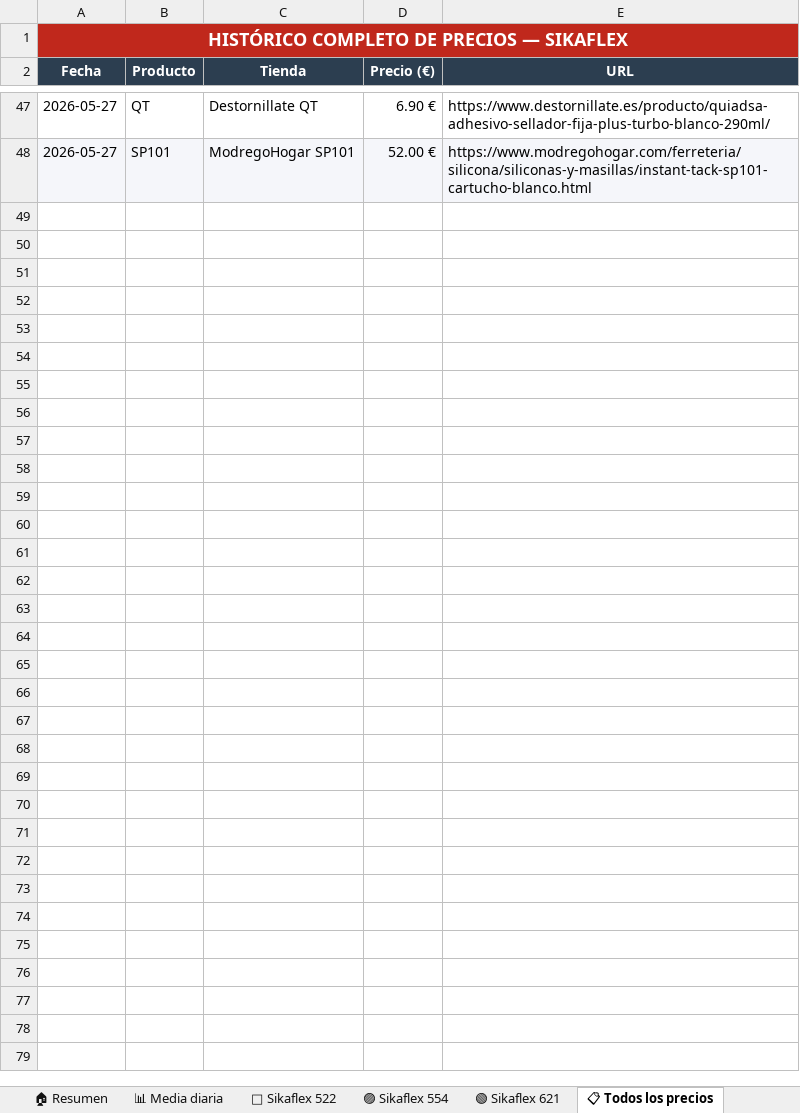
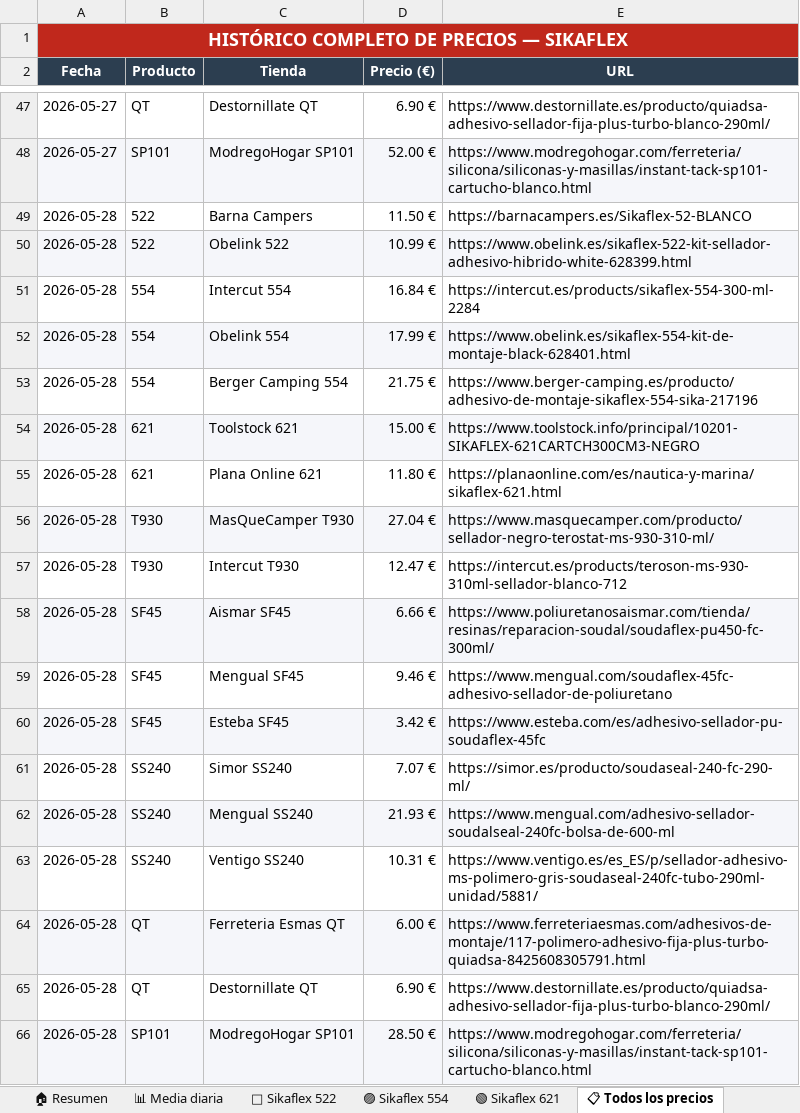
Before and after one commit to larri317/sikaflex-monitor, an Excel workbook: precios_sikaflex.xlsx, sheet 📋 Todos los precios, drawn as a sheet; only a part is shown, gaps mark what is left out; values as stored, in another font and other column widths than the file's, no borders; the diff names each change by its address in the sheet, - before the commit and + after, or states it on an @@ line.

```diff
--- a/precios_sikaflex.xlsx (sheet 📋 Todos los precios)
+++ b/precios_sikaflex.xlsx (sheet 📋 Todos los precios)
+row 49: 2026-05-28 | 522 | Barna Campers | 11.50 € | https://barnacampers.es/Sikaflex-52-BLANCO
+row 50: 2026-05-28 | 522 | Obelink 522 | 10.99 € | https://www.obelink.es/sikaflex-522-kit-sellador-adhesivo-hibrido-white-628399.html
+row 51: 2026-05-28 | 554 | Intercut 554 | 16.84 € | https://intercut.es/products/sikaflex-554-300-ml-2284
+row 52: 2026-05-28 | 554 | Obelink 554 | 17.99 € | https://www.obelink.es/sikaflex-554-kit-de-montaje-black-628401.html
+row 53: 2026-05-28 | 554 | Berger Camping 554 | 21.75 € | https://www.berger-camping.es/producto/adhesivo-de-montaje-sikaflex-554-sika-217196
+row 54: 2026-05-28 | 621 | Toolstock 621 | 15.00 € | https://www.toolstock.info/principal/10201-SIKAFLEX-621CARTCH300CM3-NEGRO
+row 55: 2026-05-28 | 621 | Plana Online 621 | 11.80 € | https://planaonline.com/es/nautica-y-marina/sikaflex-621.html
+row 56: 2026-05-28 | T930 | MasQueCamper T930 | 27.04 € | https://www.masquecamper.com/producto/sellador-negro-terostat-ms-930-310-ml/
+row 57: 2026-05-28 | T930 | Intercut T930 | 12.47 € | https://intercut.es/products/teroson-ms-930-310ml-sellador-blanco-712
+row 58: 2026-05-28 | SF45 | Aismar SF45 | 6.66 € | https://www.poliuretanosaismar.com/tienda/resinas/reparacion-soudal/soudaflex-pu450-fc-300ml/
+row 59: 2026-05-28 | SF45 | Mengual SF45 | 9.46 € | https://www.mengual.com/soudaflex-45fc-adhesivo-sellador-de-poliuretano
+row 60: 2026-05-28 | SF45 | Esteba SF45 | 3.42 € | https://www.esteba.com/es/adhesivo-sellador-pu-soudaflex-45fc
+row 61: 2026-05-28 | SS240 | Simor SS240 | 7.07 € | https://simor.es/producto/soudaseal-240-fc-290-ml/
+row 62: 2026-05-28 | SS240 | Mengual SS240 | 21.93 € | https://www.mengual.com/adhesivo-sellador-soudalseal-240fc-bolsa-de-600-ml
+row 63: 2026-05-28 | SS240 | Ventigo SS240 | 10.31 € | https://www.ventigo.es/es_ES/p/sellador-adhesivo-ms-polimero-gris-soudaseal-240fc-tubo-290ml-unidad/5881/
+row 64: 2026-05-28 | QT | Ferreteria Esmas QT | 6.00 € | https://www.ferreteriaesmas.com/adhesivos-de-montaje/117-polimero-adhesivo-fija-plus-turbo-quiadsa-8425608305791.html
+row 65: 2026-05-28 | QT | Destornillate QT | 6.90 € | https://www.destornillate.es/producto/quiadsa-adhesivo-sellador-fija-plus-turbo-blanco-290ml/
+row 66: 2026-05-28 | SP101 | ModregoHogar SP101 | 28.50 € | https://www.modregohogar.com/ferreteria/silicona/siliconas-y-masillas/instant-tack-sp101-cartucho-blanco.html
```
Also changed, not shown: sheet 🟢 Sikaflex 621, sheet 📊 Media diaria, sheet 🔵 Sikaflex 522, sheet 🟣 Sikaflex 554, sheet 🏠 Resumen, charts or pictures, 1 other file.
